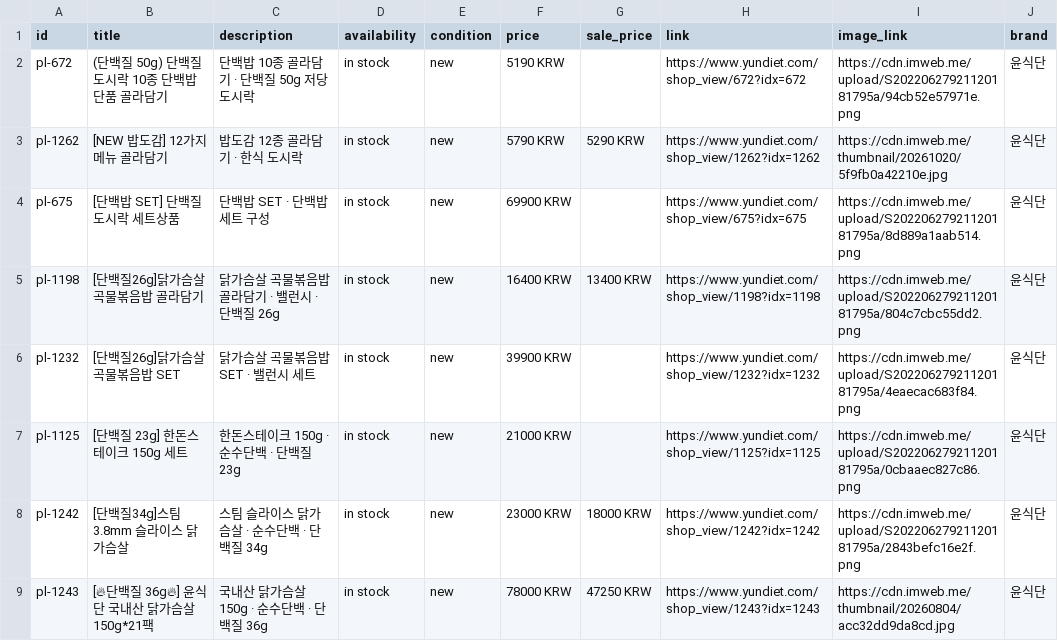
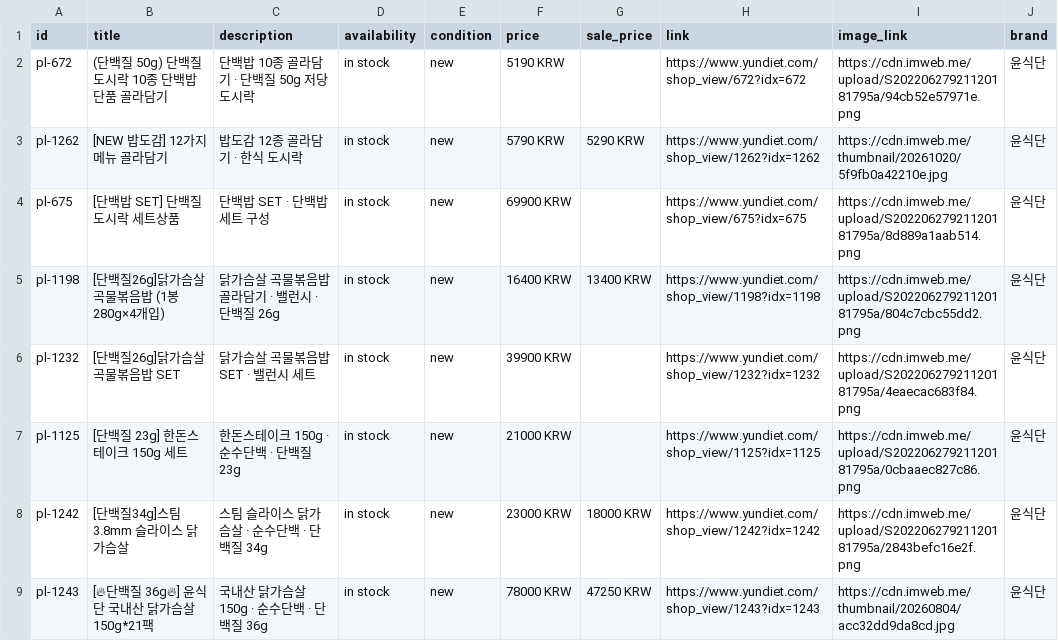
Before and after one commit to 2019yundiet-cloud/yundiet-web-assets, a CSV file: partner-catalog.csv, drawn as a sheet; only a part is shown.

Commit message:
partner-catalog.csv 갱신

```diff
--- a/partner-catalog.csv
+++ b/partner-catalog.csv
@@ -4,3 +4,3 @@ pl-1262,[NEW 밥도감] 12가지 메뉴 골라담기,밥도감 12종 골라담
 pl-675,[단백밥 SET] 단백질 도시락 세트상품,단백밥 SET · 단백밥 세트 구성,in stock,new,69900 KRW,,https://www.yundiet.com/shop_view/675?idx=675,https://cdn.imweb.me/upload/S20220627921120181795a/8d889a1aab514.png,윤식단
-pl-1198,[단백질26g]닭가슴살 곡물볶음밥 골라담기,닭가슴살 곡물볶음밥 골라담기 · 밸런시 · 단백질 26g,in stock,new,16400 KRW,13400 KRW,https://www.yundiet.com/shop_view/1198?idx=1198,https://cdn.imweb.me/upload/S20220627921120181795a/804c7cbc55dd2.png,윤식단
+pl-1198,[단백질26g]닭가슴살 곡물볶음밥 (1봉 280g×4개입),닭가슴살 곡물볶음밥 골라담기 · 밸런시 · 단백질 26g,in stock,new,16400 KRW,13400 KRW,https://www.yundiet.com/shop_view/1198?idx=1198,https://cdn.imweb.me/upload/S20220627921120181795a/804c7cbc55dd2.png,윤식단
 pl-1232,[단백질26g]닭가슴살 곡물볶음밥 SET,닭가슴살 곡물볶음밥 SET · 밸런시 세트,in stock,new,39900 KRW,,https://www.yundiet.com/shop_view/1232?idx=1232,https://cdn.imweb.me/upload/S20220627921120181795a/4eaecac683f84.png,윤식단
```
